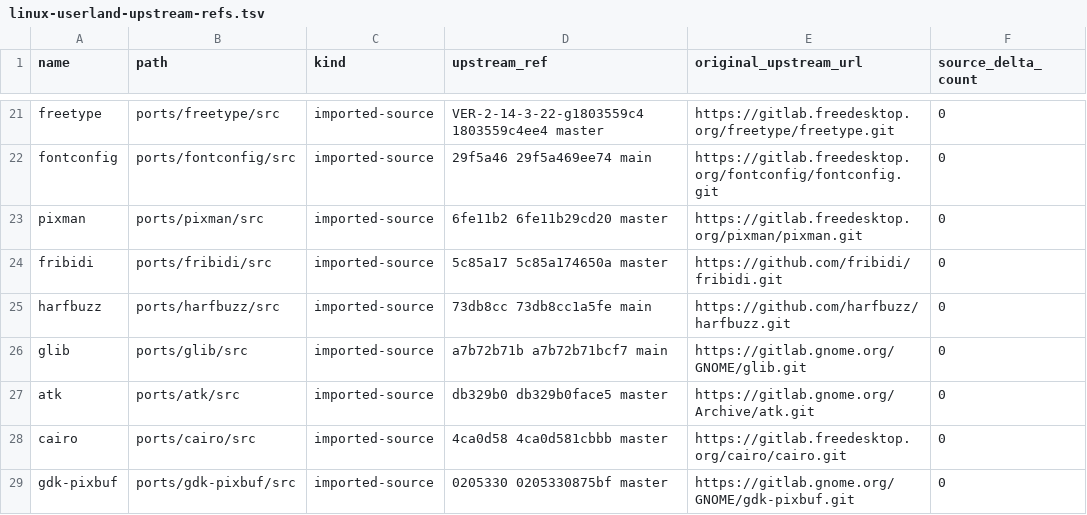
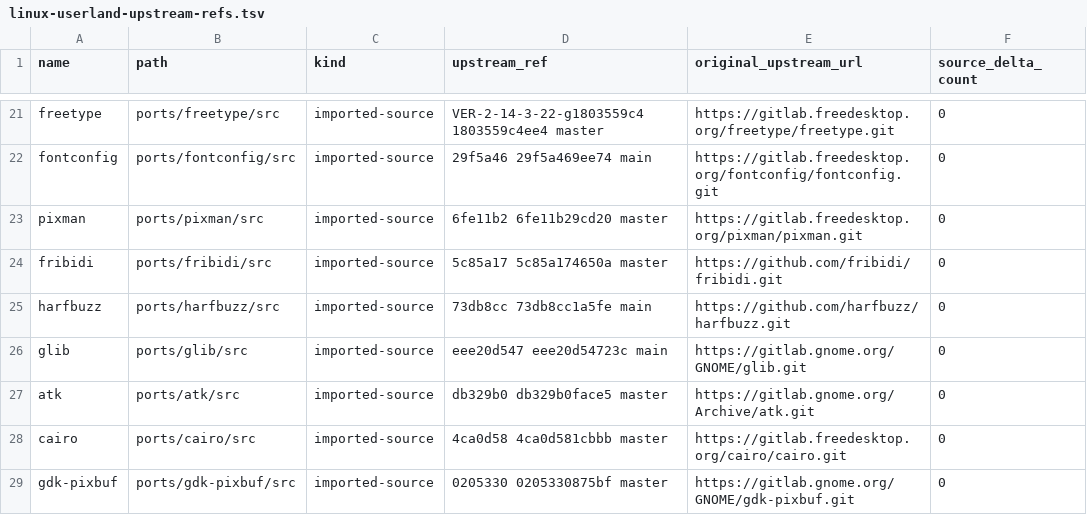
Before and after one commit to ElectronSpark/v6-vibe-set, a TSV file: docs/linux-userland-upstream-refs.tsv, drawn as a sheet; only a part is shown, gaps mark what is left out.

```diff
--- a/docs/linux-userland-upstream-refs.tsv
+++ b/docs/linux-userland-upstream-refs.tsv
@@ -25,3 +25,3 @@ fribidi	ports/fribidi/src	imported-source	5c85a17 5c85a174650a master	https://gi
 harfbuzz	ports/harfbuzz/src	imported-source	73db8cc 73db8cc1a5fe main	https://github.com/harfbuzz/harfbuzz.git	0
-glib	ports/glib/src	imported-source	a7b72b71b a7b72b71bcf7 main	https://gitlab.gnome.org/GNOME/glib.git	0
+glib	ports/glib/src	imported-source	eee20d547 eee20d54723c main	https://gitlab.gnome.org/GNOME/glib.git	0
 atk	ports/atk/src	imported-source	db329b0 db329b0face5 master	https://gitlab.gnome.org/Archive/atk.git	0
```
Also changed, not shown: docs/linux-userland-depatch-phase2.tsv.
